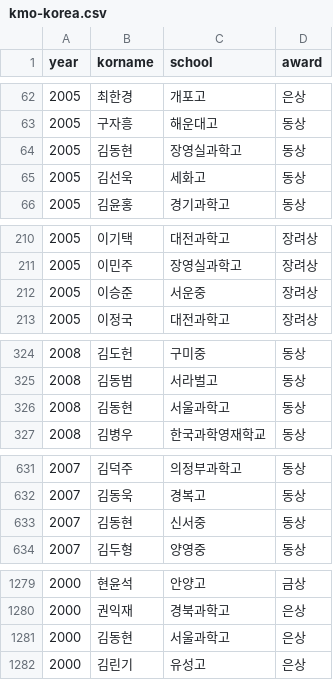
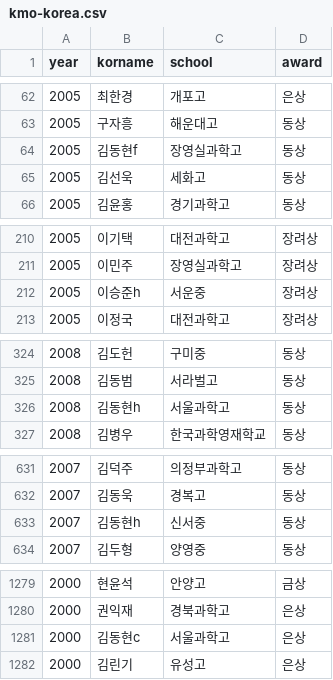
Before and after one commit to imo-korea/imo-korea.github.io, a CSV file: _data/kmo-korea.csv, drawn as a sheet; only a part is shown, gaps mark what is left out; the diff covers the shown part only.

```diff
--- a/_data/kmo-korea.csv
+++ b/_data/kmo-korea.csv
@@ -63,3 +63,3 @@ year,korname,school,award
 2005,구자흥,해운대고,동상
-2005,김동현,장영실과학고,동상
+2005,김동현f,장영실과학고,동상
 2005,김선욱,세화고,동상
@@ -211,3 +211,3 @@ year,korname,school,award
 2005,이민주,장영실과학고,장려상
-2005,이승준,서운중,장려상
+2005,이승준h,서운중,장려상
 2005,이정국,대전과학고,장려상
@@ -325,3 +325,3 @@ year,korname,school,award
 2008,김동범,서라벌고,동상
-2008,김동현,서울과학고,동상
+2008,김동현h,서울과학고,동상
 2008,김병우,한국과학영재학교,동상
@@ -632,3 +632,3 @@ year,korname,school,award
 2007,김동욱,경복고,동상
-2007,김동현,신서중,동상
+2007,김동현h,신서중,동상
 2007,김두형,양영중,동상
@@ -1280,3 +1280,3 @@ year,korname,school,award
 2000,권익재,경북과학고,은상
-2000,김동현,서울과학고,은상
+2000,김동현c,서울과학고,은상
 2000,김린기,유성고,은상
```
Also changed, not shown: 3 edited cells elsewhere in this file, _data/apmo-korea.csv, _data/fkmo-korea.csv, 9 other files.
